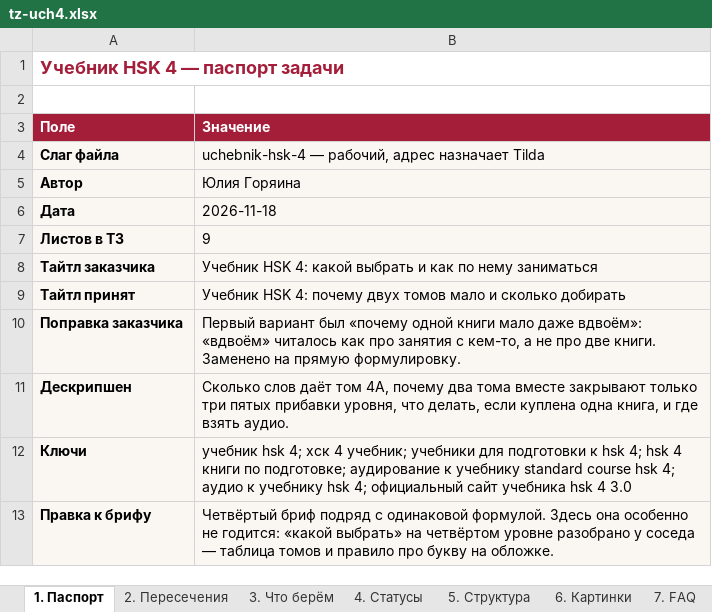
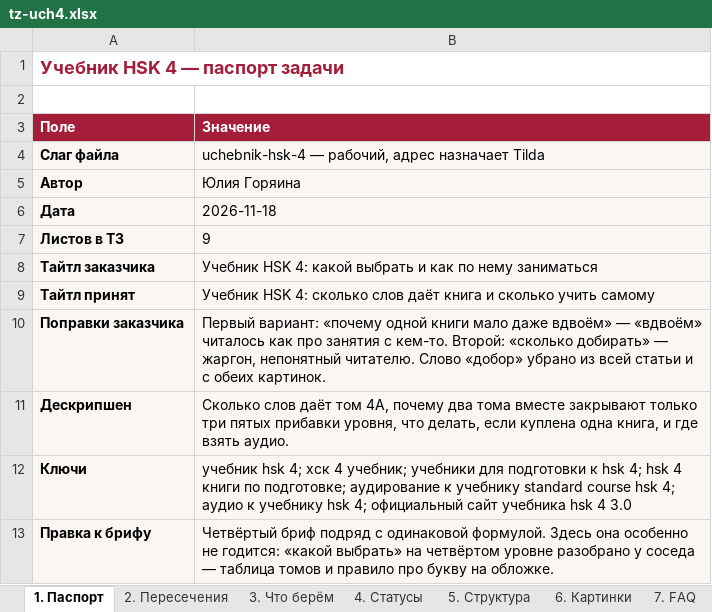
Before and after one commit to juliakitaiskaya-cmd/Kitai-Shool, an Excel workbook: content/tz-uch4.xlsx, sheet 1. Паспорт, drawn as a sheet; values as stored, in another font and other column widths than the file's, no borders; the diff names each change by its address in the sheet, - before the commit and + after, or states it on an @@ line.

```diff
--- a/content/tz-uch4.xlsx (sheet 1. Паспорт)
+++ b/content/tz-uch4.xlsx (sheet 1. Паспорт)
-B9 (Значение): …HSK 4: почему двух томов мало и сколько добирать
+B9 (Значение): …HSK 4: сколько слов даёт книга и сколько учить самому
-A10 (Поле): Поправка заказчика
+A10 (Поле): Поправки заказчика
-B10 (Значение): Первый вариант был «почему одной книги мало даже вдвоём»: «вдвоём» читалось как про занятия с кем-то, а не про две книги. Заменено на прямую формулировку.
+B10 (Значение): Первый вариант: «почему одной книги мало даже вдвоём» — «вдвоём» читалось как про занятия с кем-то. Второй: «сколько добирать» — жаргон, непонятный читателю. Слово «добор» убрано из всей статьи и с обеих картинок.
```
Also changed, not shown: 9 other files.
